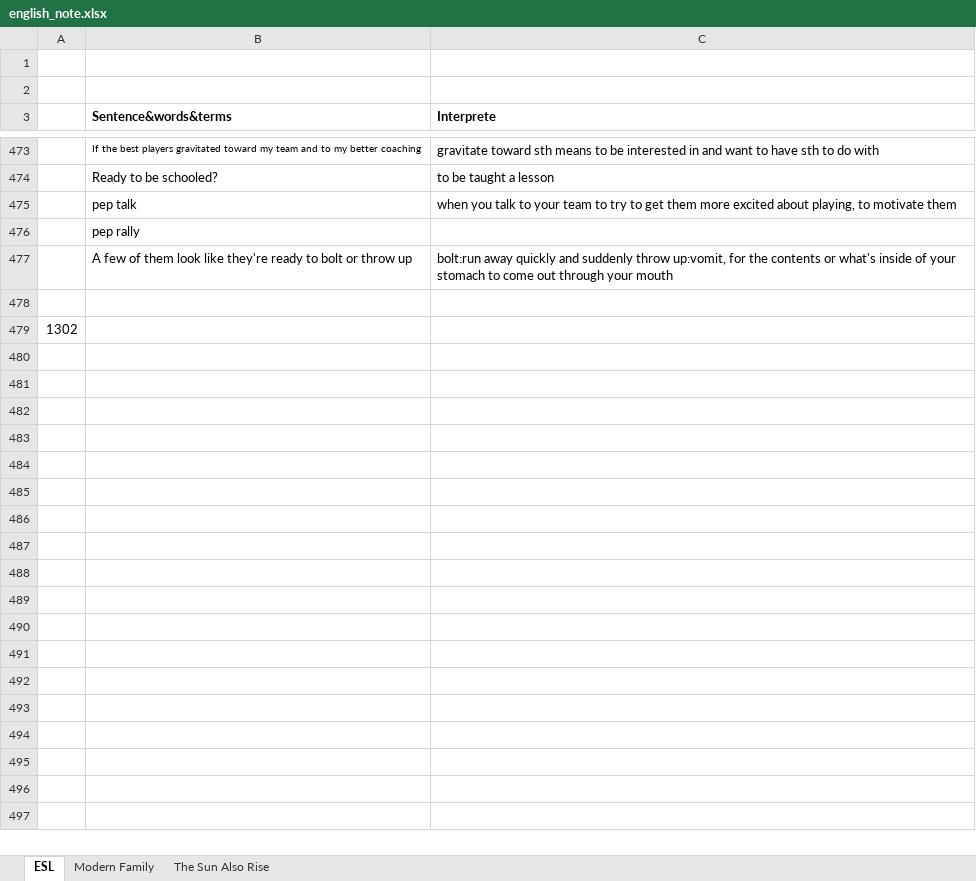
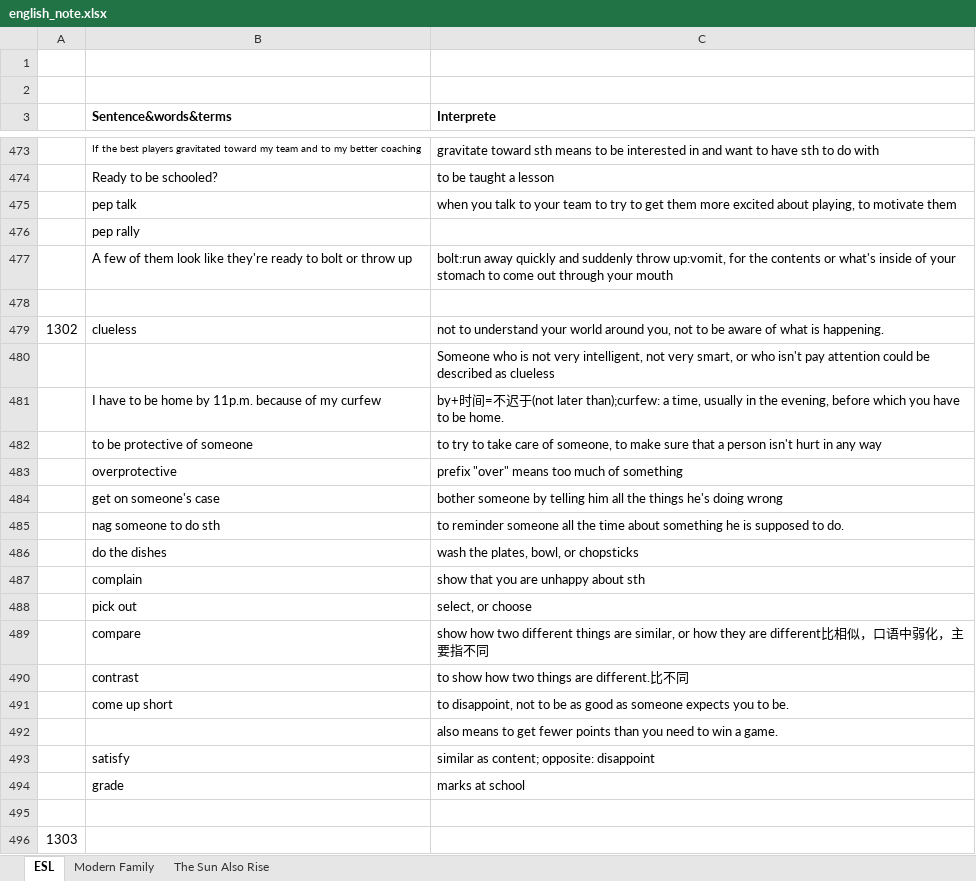
Before and after one commit to tsinghong/learning_note, an Excel workbook: english_note.xlsx, sheet ESL, drawn as a sheet; only a part is shown, gaps mark what is left out; values as stored, in another font and other column widths than the file's, no borders; addresses are those after the commit; the diff names each change by its address in the sheet, - before the commit and + after, or states it on an @@ line.

Commit message:
0312-13:21pm

```diff
--- a/english_note.xlsx (sheet ESL)
+++ b/english_note.xlsx (sheet ESL)
+row 479: 1302 | clueless | not to understand your world around you, not to be aware of what is happening.
+row 480:  |  | Someone who is not very intelligent, not very smart, or who isn't pay attention could be described as clueless
+row 481:  | I have to be home by 11p.m. because of my curfew | by+时间=不迟于(not later than);curfew: a time, usually in the evening, before which you have to be home.
+row 482:  | to be protective of someone | to try to take care of someone, to make sure that a person isn't hurt in any way
+row 483:  | overprotective | prefix "over" means too much of something
+row 484:  | get on someone's case | bother someone by telling him all the things he's doing wrong
+row 485:  | nag someone to do sth | to reminder someone all the time about something he is supposed to do.
+row 486:  | do the dishes | wash the plates, bowl, or chopsticks
+row 487:  | complain | show that you are unhappy about sth
+row 488:  | pick out | select, or choose
+row 489:  | compare | show how two different things are similar, or how they are different比相似，口语中弱化，主要指不同
+row 490:  | contrast | to show how two things are different.比不同
+row 491:  | come up short | to disappoint, not to be as good as someone expects you to be.
+row 492:  |  | also means to get fewer points than you need to win a game.
+row 493:  | satisfy | similar as content; opposite: disappoint
+row 494:  | grade | marks at school
@@ column A renumbered in row 495 @@
+row 496: 1303
```
